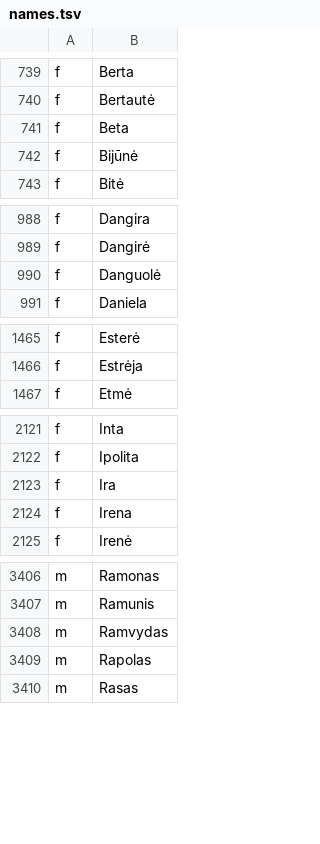
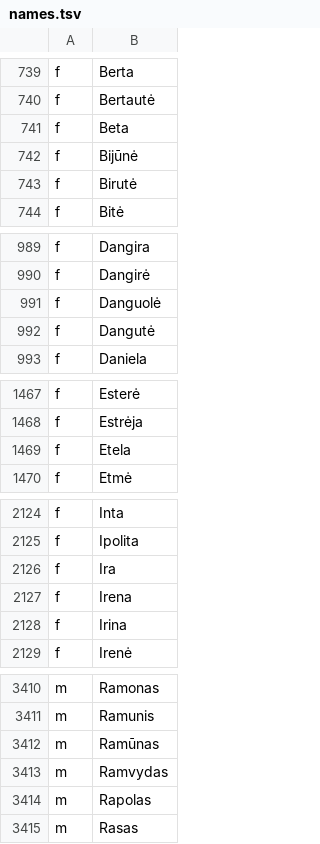
Before and after one commit to sirex/manopozicija.lt, a TSV file: seimas/data/names.tsv, drawn as a sheet; only a part is shown, gaps mark what is left out; the diff covers the shown part only; the diff names each change by its address in the sheet, - before the commit and + after, or states it on an @@ line.

```diff
--- a/seimas/data/names.tsv
+++ b/seimas/data/names.tsv
+row 743: f | Birutė
+row 992: f | Dangutė
+row 1469: f | Etela
+row 2128: f | Irina
+row 3412: m | Ramūnas
```
Also changed, not shown: 4 added rows elsewhere in this file, 2 other files.
